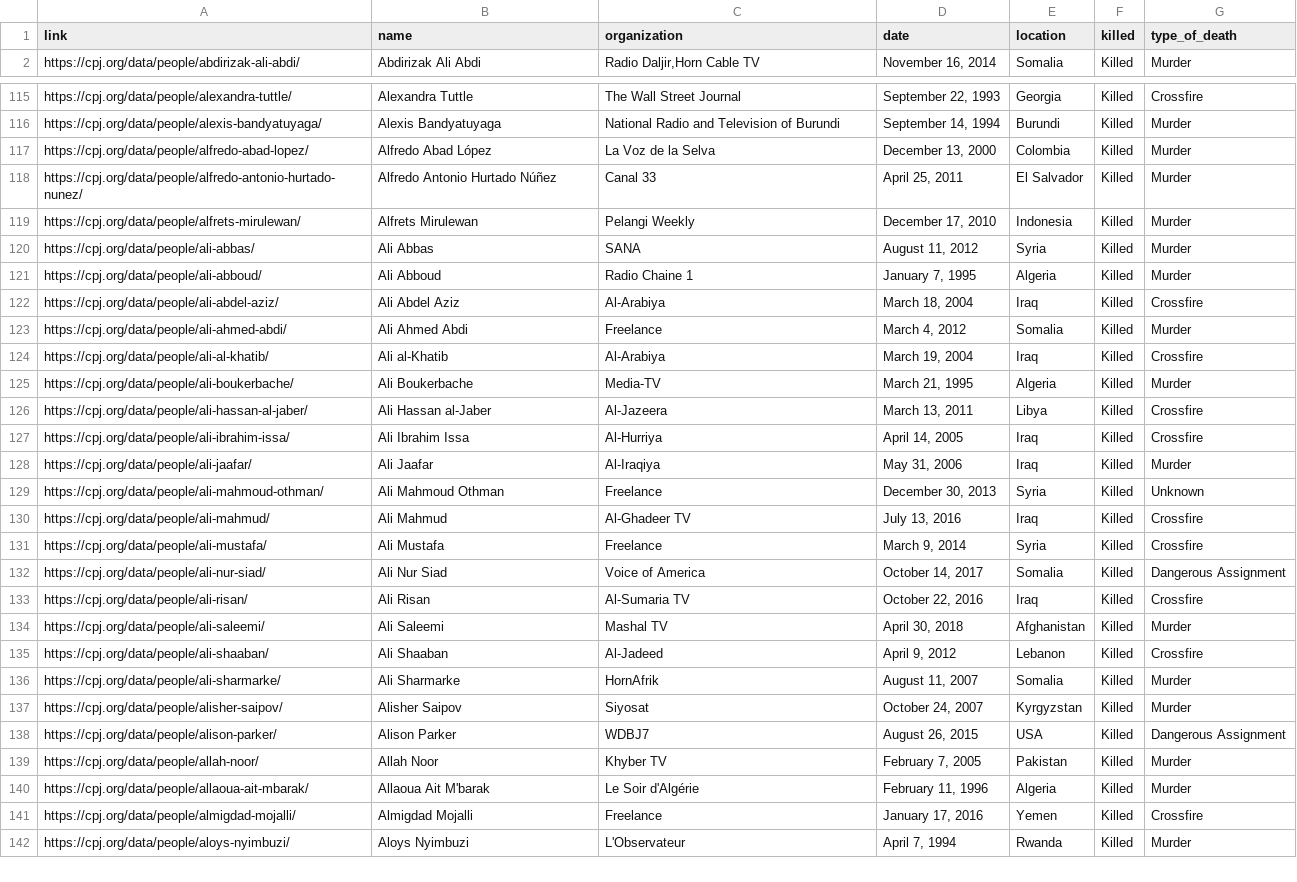
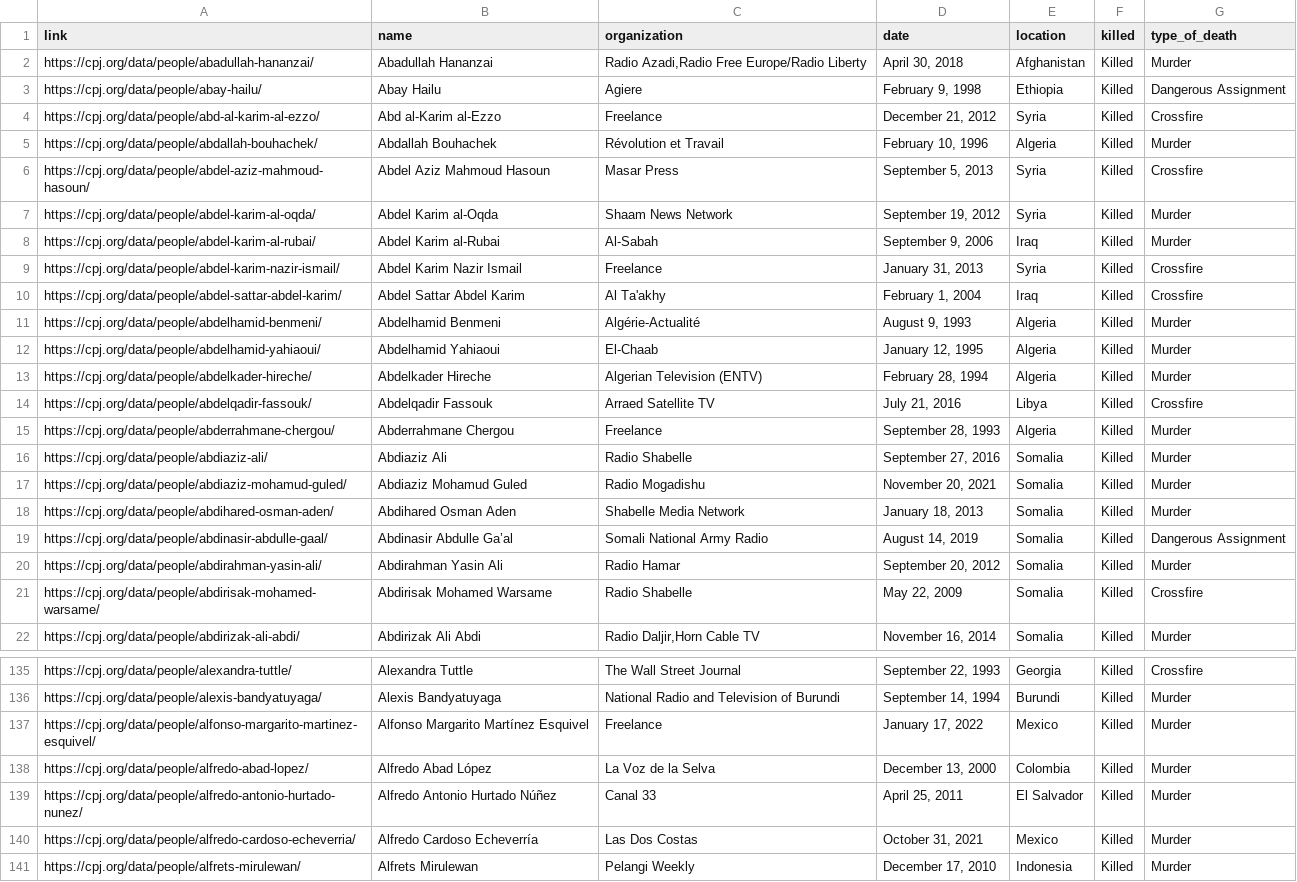
Before and after one commit to aadittambe/selenium-scraper, a CSV file: data.csv, drawn as a sheet; only a part is shown, gaps mark what is left out; the shorter side is filled out with more unchanged rows; the diff names each change by its address in the sheet, - before the commit and + after, or states it on an @@ line.

```diff
--- a/data.csv
+++ b/data.csv
+row 2: https://cpj.org/data/people/abadullah-hananzai/ | Abadullah Hananzai | Radio Azadi,Radio Free Europe/Radio Liberty | April 30, 2018 | Afghanistan | Killed | Murder
+row 3: https://cpj.org/data/people/abay-hailu/ | Abay Hailu | Agiere | February 9, 1998 | Ethiopia | Killed | Dangerous Assignment
+row 4: https://cpj.org/data/people/abd-al-karim-al-ezzo/ | Abd al-Karim al-Ezzo | Freelance | December 21, 2012 | Syria | Killed | Crossfire
+row 5: https://cpj.org/data/people/abdallah-bouhachek/ | Abdallah Bouhachek | Révolution et Travail | February 10, 1996 | Algeria | Killed | Murder
+row 6: https://cpj.org/data/people/abdel-aziz-mahmoud-hasoun/ | Abdel Aziz Mahmoud Hasoun | Masar Press | September 5, 2013 | Syria | Killed | Crossfire
+row 7: https://cpj.org/data/people/abdel-karim-al-oqda/ | Abdel Karim al-Oqda | Shaam News Network | September 19, 2012 | Syria | Killed | Murder
+row 8: https://cpj.org/data/people/abdel-karim-al-rubai/ | Abdel Karim al-Rubai | Al-Sabah | September 9, 2006 | Iraq | Killed | Murder
+row 9: https://cpj.org/data/people/abdel-karim-nazir-ismail/ | Abdel Karim Nazir Ismail | Freelance | January 31, 2013 | Syria | Killed | Crossfire
+row 10: https://cpj.org/data/people/abdel-sattar-abdel-karim/ | Abdel Sattar Abdel Karim | Al Ta'akhy | February 1, 2004 | Iraq | Killed | Crossfire
+row 11: https://cpj.org/data/people/abdelhamid-benmeni/ | Abdelhamid Benmeni | Algérie-Actualité | August 9, 1993 | Algeria | Killed | Murder
+row 12: https://cpj.org/data/people/abdelhamid-yahiaoui/ | Abdelhamid Yahiaoui | El-Chaab | January 12, 1995 | Algeria | Killed | Murder
+row 13: https://cpj.org/data/people/abdelkader-hireche/ | Abdelkader Hireche | Algerian Television (ENTV) | February 28, 1994 | Algeria | Killed | Murder
+row 14: https://cpj.org/data/people/abdelqadir-fassouk/ | Abdelqadir Fassouk | Arraed Satellite TV | July 21, 2016 | Libya | Killed | Crossfire
+row 15: https://cpj.org/data/people/abderrahmane-chergou/ | Abderrahmane Chergou | Freelance | September 28, 1993 | Algeria | Killed | Murder
+row 16: https://cpj.org/data/people/abdiaziz-ali/ | Abdiaziz Ali | Radio Shabelle | September 27, 2016 | Somalia | Killed | Murder
+row 17: https://cpj.org/data/people/abdiaziz-mohamud-guled/ | Abdiaziz Mohamud Guled | Radio Mogadishu | November 20, 2021 | Somalia | Killed | Murder
+row 18: https://cpj.org/data/people/abdihared-osman-aden/ | Abdihared Osman Aden | Shabelle Media Network | January 18, 2013 | Somalia | Killed | Murder
+row 19: https://cpj.org/data/people/abdinasir-abdulle-gaal/ | Abdinasir Abdulle Ga’al | Somali National Army Radio | August 14, 2019 | Somalia | Killed | Dangerous Assignment
+row 20: https://cpj.org/data/people/abdirahman-yasin-ali/ | Abdirahman Yasin Ali | Radio Hamar | September 20, 2012 | Somalia | Killed | Murder
+row 21: https://cpj.org/data/people/abdirisak-mohamed-warsame/ | Abdirisak Mohamed Warsame | Radio Shabelle | May 22, 2009 | Somalia | Killed | Crossfire
+row 137: https://cpj.org/data/people/alfonso-margarito-martinez-esquivel/ | Alfonso Margarito Martínez Esquivel | Freelance | January 17, 2022 | Mexico | Killed | Murder
+row 140: https://cpj.org/data/people/alfredo-cardoso-echeverria/ | Alfredo Cardoso Echeverría | Las Dos Costas | October 31, 2021 | Mexico | Killed | Murder
```
